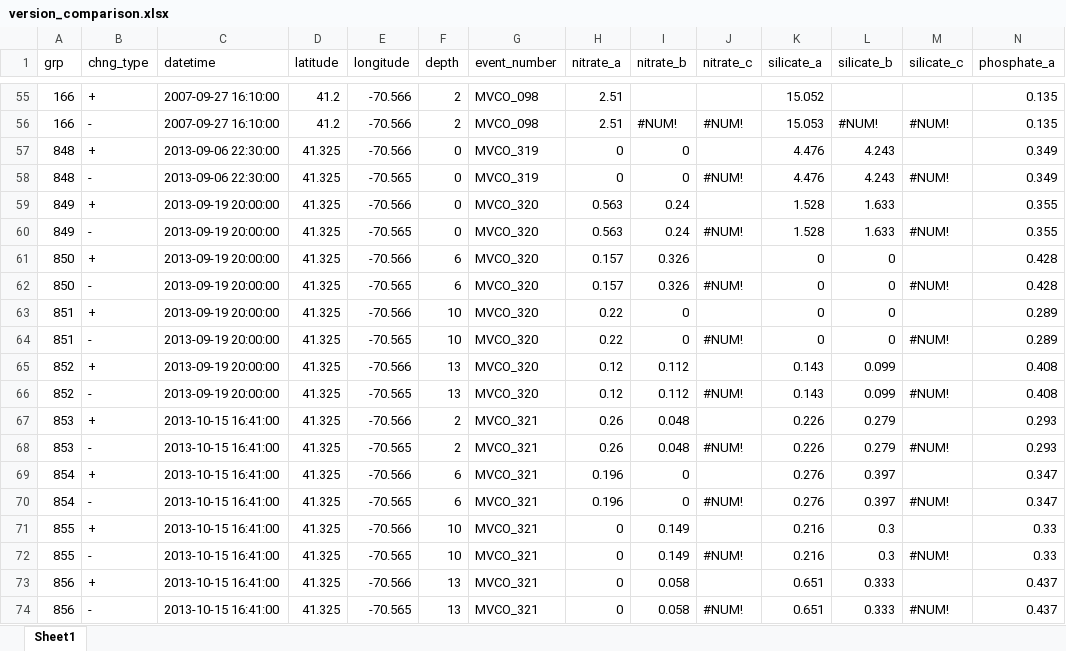
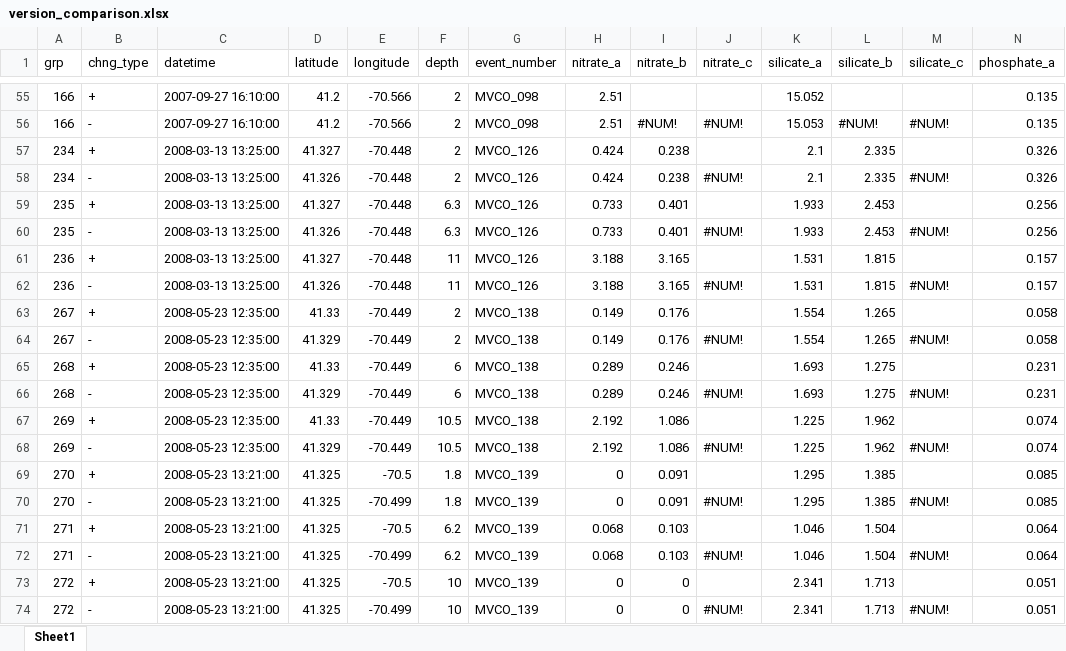
Before and after one commit to WHOIGit/nes-lter-nutrient, an Excel workbook: version_comparison.xlsx, sheet Sheet1, drawn as a sheet; only a part is shown, gaps mark what is left out; the shorter side is filled out with more unchanged rows; values as stored, in another font and other column widths than the file's, no cell formats; rows hold the shown columns only; the diff covers the shown part only; the diff names each change by its address in the sheet, - before the commit and + after, or states it on an @@ line.

```diff
--- a/version_comparison.xlsx (sheet Sheet1)
+++ b/version_comparison.xlsx (sheet Sheet1)
+row 57: 234 | + | 2008-03-13 13:25:00 | 41.327 | -70.448 | 2 | MVCO_126 | 0.424 | 0.238 |  | 2.1 | 2.335 |  | 0.326
+row 58: 234 | - | 2008-03-13 13:25:00 | 41.326 | -70.448 | 2 | MVCO_126 | 0.424 | 0.238 | #NUM! | 2.1 | 2.335 | #NUM! | 0.326
+row 59: 235 | + | 2008-03-13 13:25:00 | 41.327 | -70.448 | 6.3 | MVCO_126 | 0.733 | 0.401 |  | 1.933 | 2.453 |  | 0.256
+row 60: 235 | - | 2008-03-13 13:25:00 | 41.326 | -70.448 | 6.3 | MVCO_126 | 0.733 | 0.401 | #NUM! | 1.933 | 2.453 | #NUM! | 0.256
+row 61: 236 | + | 2008-03-13 13:25:00 | 41.327 | -70.448 | 11 | MVCO_126 | 3.188 | 3.165 |  | 1.531 | 1.815 |  | 0.157
+row 62: 236 | - | 2008-03-13 13:25:00 | 41.326 | -70.448 | 11 | MVCO_126 | 3.188 | 3.165 | #NUM! | 1.531 | 1.815 | #NUM! | 0.157
+row 63: 267 | + | 2008-05-23 12:35:00 | 41.33 | -70.449 | 2 | MVCO_138 | 0.149 | 0.176 |  | 1.554 | 1.265 |  | 0.058
+row 64: 267 | - | 2008-05-23 12:35:00 | 41.329 | -70.449 | 2 | MVCO_138 | 0.149 | 0.176 | #NUM! | 1.554 | 1.265 | #NUM! | 0.058
+row 65: 268 | + | 2008-05-23 12:35:00 | 41.33 | -70.449 | 6 | MVCO_138 | 0.289 | 0.246 |  | 1.693 | 1.275 |  | 0.231
+row 66: 268 | - | 2008-05-23 12:35:00 | 41.329 | -70.449 | 6 | MVCO_138 | 0.289 | 0.246 | #NUM! | 1.693 | 1.275 | #NUM! | 0.231
+row 67: 269 | + | 2008-05-23 12:35:00 | 41.33 | -70.449 | 10.5 | MVCO_138 | 2.192 | 1.086 |  | 1.225 | 1.962 |  | 0.074
+row 68: 269 | - | 2008-05-23 12:35:00 | 41.329 | -70.449 | 10.5 | MVCO_138 | 2.192 | 1.086 | #NUM! | 1.225 | 1.962 | #NUM! | 0.074
+row 69: 270 | + | 2008-05-23 13:21:00 | 41.325 | -70.5 | 1.8 | MVCO_139 | 0 | 0.091 |  | 1.295 | 1.385 |  | 0.085
+row 70: 270 | - | 2008-05-23 13:21:00 | 41.325 | -70.499 | 1.8 | MVCO_139 | 0 | 0.091 | #NUM! | 1.295 | 1.385 | #NUM! | 0.085
+row 71: 271 | + | 2008-05-23 13:21:00 | 41.325 | -70.5 | 6.2 | MVCO_139 | 0.068 | 0.103 |  | 1.046 | 1.504 |  | 0.064
+row 72: 271 | - | 2008-05-23 13:21:00 | 41.325 | -70.499 | 6.2 | MVCO_139 | 0.068 | 0.103 | #NUM! | 1.046 | 1.504 | #NUM! | 0.064
+row 73: 272 | + | 2008-05-23 13:21:00 | 41.325 | -70.5 | 10 | MVCO_139 | 0 | 0 |  | 2.341 | 1.713 |  | 0.051
+row 74: 272 | - | 2008-05-23 13:21:00 | 41.325 | -70.499 | 10 | MVCO_139 | 0 | 0 | #NUM! | 2.341 | 1.713 | #NUM! | 0.051
```
Also changed, not shown: 8 added rows elsewhere in this sheet, cell formats, nutrient-mvco-info.xlsx, 6 other files.
